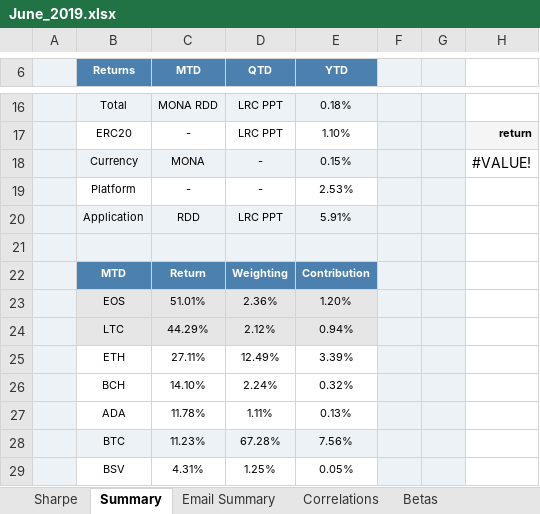
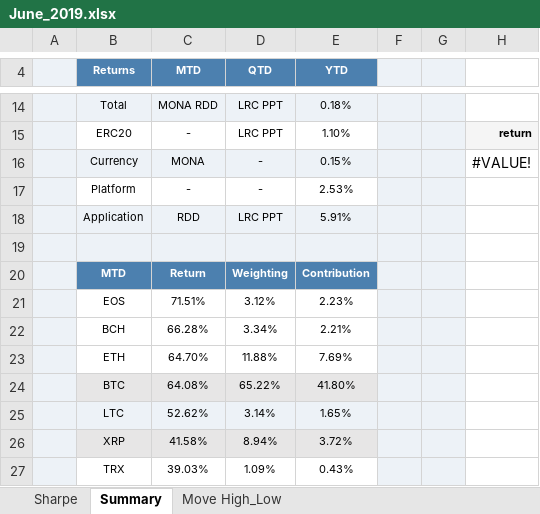
Before and after one commit to coinmetrics/bcindex, an Excel workbook: utils/rebalance_tools/blog_posts/June_2019.xlsx, sheet Summary, drawn as a sheet; only a part is shown, gaps mark what is left out; values as stored, in another font and other column widths than the file's, no borders; conditional formats not drawn; addresses are those after the commit; the diff covers the shown part only; the diff names each change by its address in the sheet, - before the commit and + after, or states it on an @@ line.

```diff
--- a/utils/rebalance_tools/blog_posts/June_2019.xlsx (sheet Summary)
+++ b/utils/rebalance_tools/blog_posts/June_2019.xlsx (sheet Summary)
-sheet tab: Email Summary
-sheet tab: Correlations
-sheet tab: Betas
-B21:E22 fill: #E7E6E6
+B21:E22 fill: none
-C21 (MTD): 51.01%
+C21 (MTD): 71.51%
-D21 (QTD): 2.36%
+D21 (QTD): 3.12%
-E21 (YTD): 1.20%
+E21 (YTD): 2.23%
-B22 (Returns): LTC
+B22 (Returns): BCH
-C22 (MTD): 44.29%
+C22 (MTD): 66.28%
-D22 (QTD): 2.12%
+D22 (QTD): 3.34%
-E22 (YTD): 0.94%
+E22 (YTD): 2.21%
-C23 (MTD): 27.11%
+C23 (MTD): 64.70%
-D23 (QTD): 12.49%
+D23 (QTD): 11.88%
-E23 (YTD): 3.39%
+E23 (YTD): 7.69%
-B24 (Returns): BCH
+B24 (Returns): BTC
-B24:E24 fill: none
+B24:E24 fill: #E7E6E6
-C24 (MTD): 14.10%
+C24 (MTD): 64.08%
-D24 (QTD): 2.24%
+D24 (QTD): 65.22%
-E24 (YTD): 0.32%
+E24 (YTD): 41.80%
-B25 (Returns): ADA
+B25 (Returns): LTC
-B25:E25 fill: none
+B25:E25 fill: #EDF2F7
-C25 (MTD): 11.78%
+C25 (MTD): 52.62%
-D25 (QTD): 1.11%
+D25 (QTD): 3.14%
-E25 (YTD): 0.13%
+E25 (YTD): 1.65%
-B26 (Returns): BTC
+B26 (Returns): XRP
-C26 (MTD): 11.23%
+C26 (MTD): 41.58%
-D26 (QTD): 67.28%
+D26 (QTD): 8.94%
-E26 (YTD): 7.56%
+E26 (YTD): 3.72%
-B27 (Returns): BSV
+B27 (Returns): TRX
-C27 (MTD): 4.31%
+C27 (MTD): 39.03%
-D27 (QTD): 1.25%
+D27 (QTD): 1.09%
-E27 (YTD): 0.05%
+E27 (YTD): 0.43%
```
Also changed, not shown: 2 removed rows, 23 edited cells and cell formats elsewhere in this sheet, sheet Sharpe, sheet Move High_Low, other sheet tabs, formulas that keep their value, charts or pictures, 7 other files.
